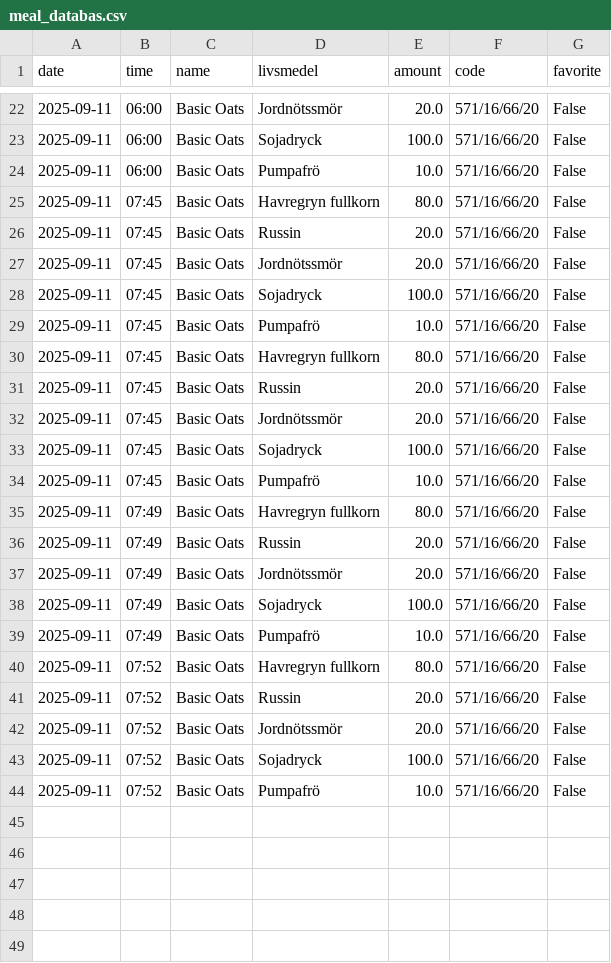
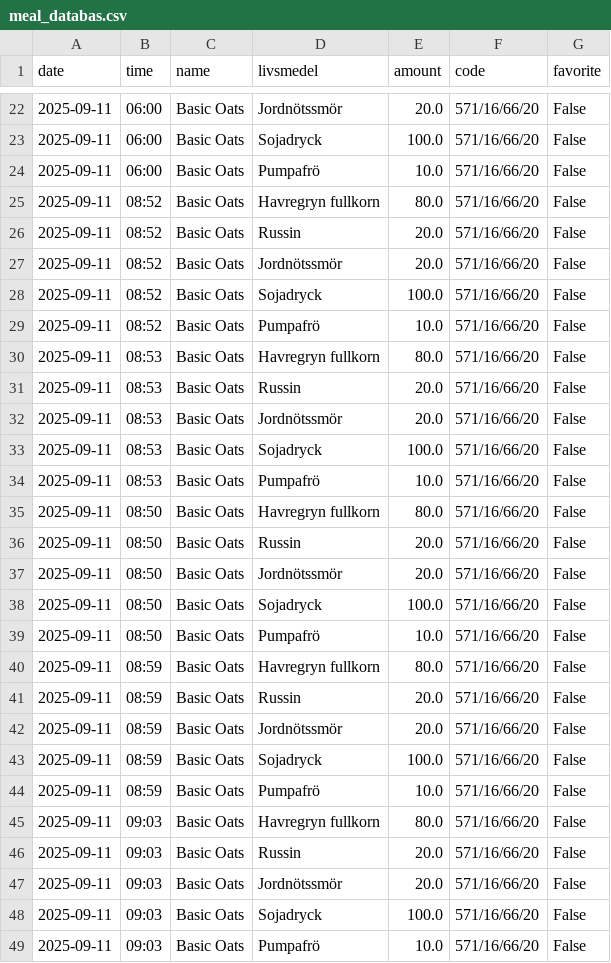
Before and after one commit to liecha/meRegAnno, a CSV file: data/meal_databas.csv, drawn as a sheet; only a part is shown, gaps mark what is left out.

```diff
--- a/data/meal_databas.csv
+++ b/data/meal_databas.csv
@@ -24,21 +24,26 @@ date,time,name,livsmedel,amount,code,favorite
 2025-09-11,06:00,Basic Oats,Pumpafrö,10.0,571/16/66/20,False
-2025-09-11,07:45,Basic Oats,Havregryn fullkorn,80.0,571/16/66/20,False
-2025-09-11,07:45,Basic Oats,Russin,20.0,571/16/66/20,False
-2025-09-11,07:45,Basic Oats,Jordnötssmör,20.0,571/16/66/20,False
-2025-09-11,07:45,Basic Oats,Sojadryck,100.0,571/16/66/20,False
-2025-09-11,07:45,Basic Oats,Pumpafrö,10.0,571/16/66/20,False
-2025-09-11,07:45,Basic Oats,Havregryn fullkorn,80.0,571/16/66/20,False
-2025-09-11,07:45,Basic Oats,Russin,20.0,571/16/66/20,False
-2025-09-11,07:45,Basic Oats,Jordnötssmör,20.0,571/16/66/20,False
-2025-09-11,07:45,Basic Oats,Sojadryck,100.0,571/16/66/20,False
-2025-09-11,07:45,Basic Oats,Pumpafrö,10.0,571/16/66/20,False
-2025-09-11,07:49,Basic Oats,Havregryn fullkorn,80.0,571/16/66/20,False
-2025-09-11,07:49,Basic Oats,Russin,20.0,571/16/66/20,False
-2025-09-11,07:49,Basic Oats,Jordnötssmör,20.0,571/16/66/20,False
-2025-09-11,07:49,Basic Oats,Sojadryck,100.0,571/16/66/20,False
-2025-09-11,07:49,Basic Oats,Pumpafrö,10.0,571/16/66/20,False
-2025-09-11,07:52,Basic Oats,Havregryn fullkorn,80.0,571/16/66/20,False
-2025-09-11,07:52,Basic Oats,Russin,20.0,571/16/66/20,False
-2025-09-11,07:52,Basic Oats,Jordnötssmör,20.0,571/16/66/20,False
-2025-09-11,07:52,Basic Oats,Sojadryck,100.0,571/16/66/20,False
-2025-09-11,07:52,Basic Oats,Pumpafrö,10.0,571/16/66/20,False
+2025-09-11,08:52,Basic Oats,Havregryn fullkorn,80.0,571/16/66/20,False
+2025-09-11,08:52,Basic Oats,Russin,20.0,571/16/66/20,False
+2025-09-11,08:52,Basic Oats,Jordnötssmör,20.0,571/16/66/20,False
+2025-09-11,08:52,Basic Oats,Sojadryck,100.0,571/16/66/20,False
+2025-09-11,08:52,Basic Oats,Pumpafrö,10.0,571/16/66/20,False
+2025-09-11,08:53,Basic Oats,Havregryn fullkorn,80.0,571/16/66/20,False
+2025-09-11,08:53,Basic Oats,Russin,20.0,571/16/66/20,False
+2025-09-11,08:53,Basic Oats,Jordnötssmör,20.0,571/16/66/20,False
+2025-09-11,08:53,Basic Oats,Sojadryck,100.0,571/16/66/20,False
+2025-09-11,08:53,Basic Oats,Pumpafrö,10.0,571/16/66/20,False
+2025-09-11,08:50,Basic Oats,Havregryn fullkorn,80.0,571/16/66/20,False
+2025-09-11,08:50,Basic Oats,Russin,20.0,571/16/66/20,False
+2025-09-11,08:50,Basic Oats,Jordnötssmör,20.0,571/16/66/20,False
+2025-09-11,08:50,Basic Oats,Sojadryck,100.0,571/16/66/20,False
+2025-09-11,08:50,Basic Oats,Pumpafrö,10.0,571/16/66/20,False
+2025-09-11,08:59,Basic Oats,Havregryn fullkorn,80.0,571/16/66/20,False
+2025-09-11,08:59,Basic Oats,Russin,20.0,571/16/66/20,False
+2025-09-11,08:59,Basic Oats,Jordnötssmör,20.0,571/16/66/20,False
+2025-09-11,08:59,Basic Oats,Sojadryck,100.0,571/16/66/20,False
+2025-09-11,08:59,Basic Oats,Pumpafrö,10.0,571/16/66/20,False
+2025-09-11,09:03,Basic Oats,Havregryn fullkorn,80.0,571/16/66/20,False
+2025-09-11,09:03,Basic Oats,Russin,20.0,571/16/66/20,False
+2025-09-11,09:03,Basic Oats,Jordnötssmör,20.0,571/16/66/20,False
+2025-09-11,09:03,Basic Oats,Sojadryck,100.0,571/16/66/20,False
+2025-09-11,09:03,Basic Oats,Pumpafrö,10.0,571/16/66/20,False
```
Also changed, not shown: data/updated-database-results.csv, 10 other files.
